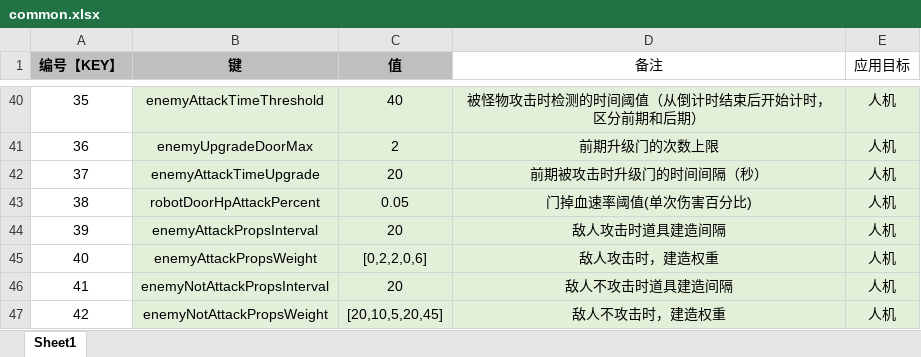
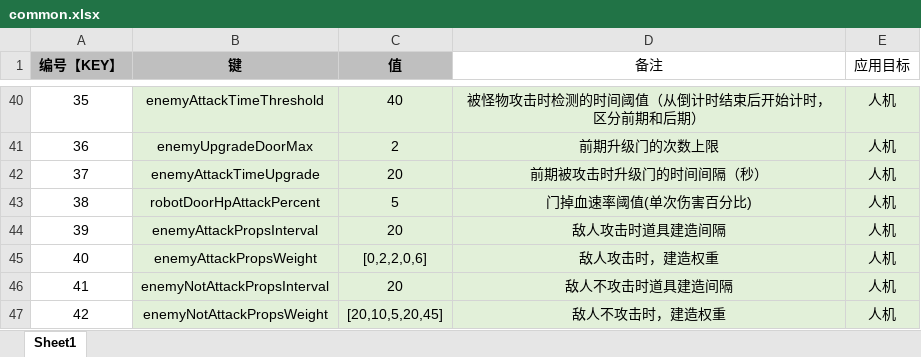
Before and after one commit to UNANSWANG/LieFlat, an Excel workbook: excel/common.xlsx, sheet Sheet1, drawn as a sheet; only a part is shown, gaps mark what is left out; values as stored, in another font and other column widths than the file's, no borders; the diff names each change by its address in the sheet, - before the commit and + after, or states it on an @@ line.

```diff
--- a/excel/common.xlsx (sheet Sheet1)
+++ b/excel/common.xlsx (sheet Sheet1)
-C43 (值): 0.05
+C43 (值): 5
```
Also changed, not shown: 4 other files.
